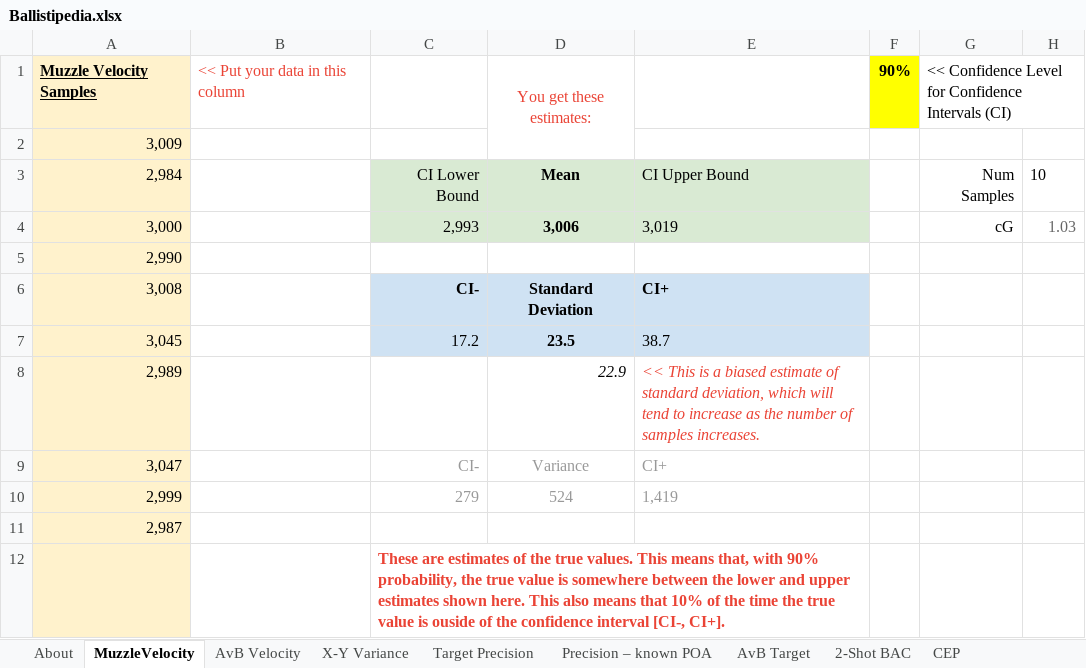
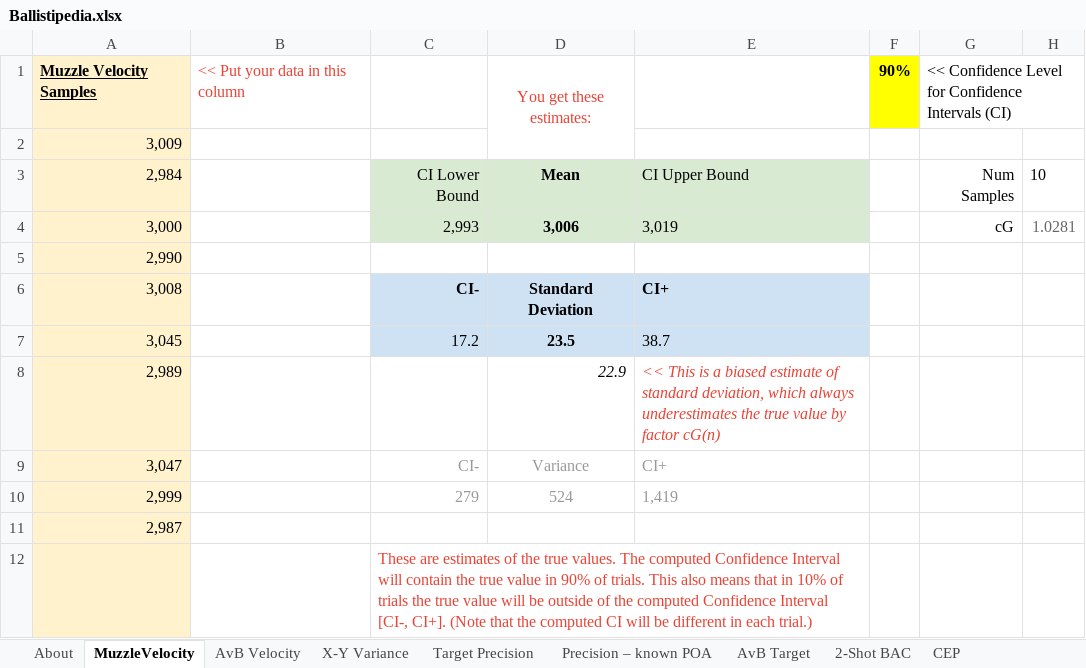
Before and after one commit to dbookstaber/ballistipedia, an Excel workbook: Ballistipedia.xlsx, sheet MuzzleVelocity, drawn as a sheet; values as stored, in another font and other column widths than the file's, no borders; the diff names each change by its address in the sheet, - before the commit and + after, or states it on an @@ line.

```diff
--- a/Ballistipedia.xlsx (sheet MuzzleVelocity)
+++ b/Ballistipedia.xlsx (sheet MuzzleVelocity)
-H4: 1.03
+H4: 1.0281
-E8: …deviation, which will tend to increase as the number of samples increases.
+E8: …deviation, which always underestimates the true value by factor cG(n)
-C12: …true values. This means that, with 90% probability, the true value is somewhere between the lower and upper estimates shown here. This also means that 10% of the time the true value is ouside of the confidence interval [CI-, CI+].
+C12: …true values. The computed Confidence Interval will contain the true value in 90% of trials. This also means that in 10% of trials the true value will be outside of the computed Confidence Interval [CI-, CI+]. (Note that the computed CI will be different in each trial.)
-C12 bold: on
+C12 bold: off
```
Also changed, not shown: sheet X-Y Variance, sheet 2-Shot BAC, sheet AvB Velocity, sheet Precision – known POA, sheet Target Precision, formulas that keep their value.
